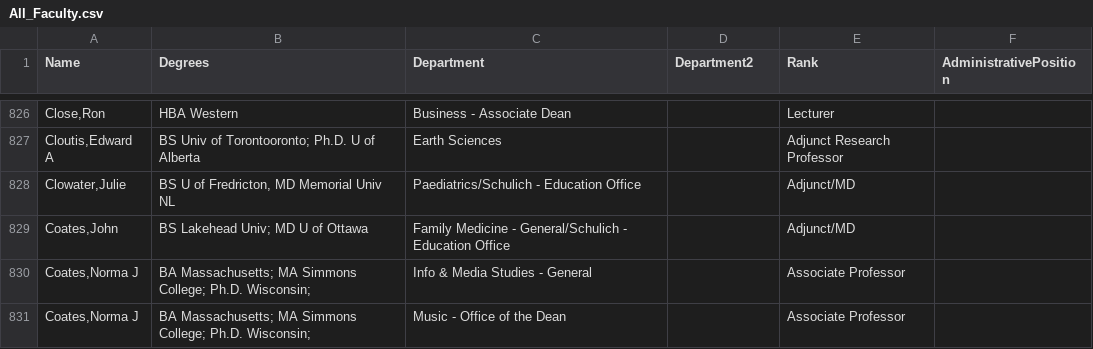
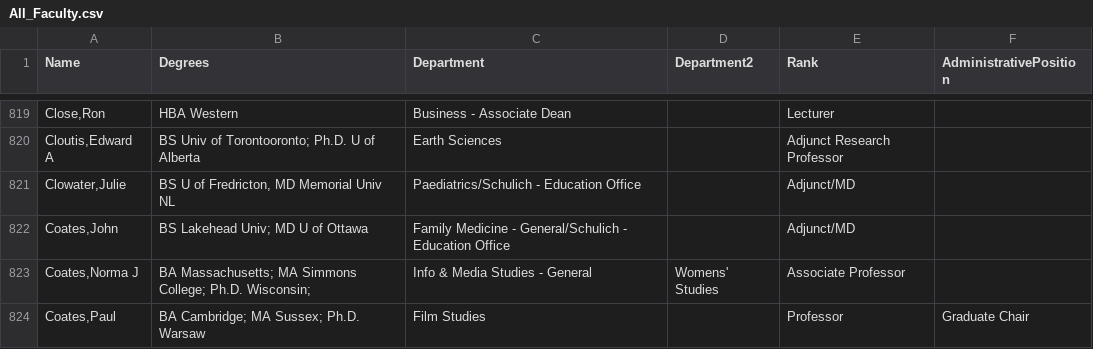
Before and after one commit to arashsoft/researchmap, a CSV file: data/All_Faculty.csv, drawn as a sheet; only a part is shown, gaps mark what is left out; the shorter side is filled out with more unchanged rows; the diff covers the shown part only.

```diff
--- a/data/All_Faculty.csv
+++ b/data/All_Faculty.csv
@@ -829,3 +822,2 @@ Name,Degrees,Department,Department2,Rank,AdministrativePosition
 "Coates,John ",BS Lakehead Univ; MD U of Ottawa ,Family Medicine - General/Schulich - Education Office ,,Adjunct/MD ,
-"Coates,Norma J ",BA Massachusetts; MA Simmons College; Ph.D. Wisconsin; ,Info & Media Studies - General ,,Associate Professor ,
-"Coates,Norma J ",BA Massachusetts; MA Simmons College; Ph.D. Wisconsin; ,Music - Office of the Dean ,,Associate Professor ,
+"Coates,Norma J ",BA Massachusetts; MA Simmons College; Ph.D. Wisconsin; ,Info & Media Studies - General ,Womens' Studies ,Associate Professor ,
```
Also changed, not shown: 12 removed rows and 10 edited cells elsewhere in this file, 3 other files.
